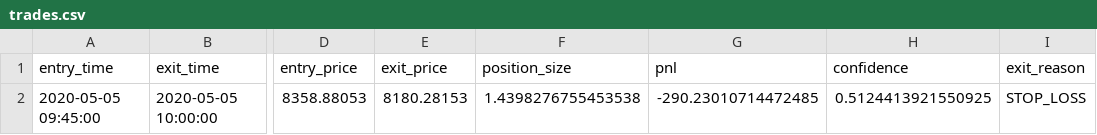
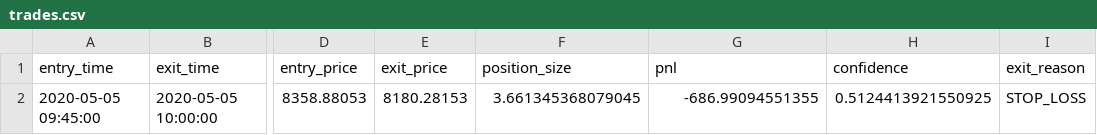
Before and after one commit to Galjoentopper/bot, a CSV file: backtests/BTCEUR/trades.csv, drawn as a sheet; only a part is shown, gaps mark what is left out; the diff names each change by its address in the sheet, - before the commit and + after, or states it on an @@ line.

```diff
--- a/backtests/BTCEUR/trades.csv
+++ b/backtests/BTCEUR/trades.csv
-F2 (position_size): 1.4398276755453538
+F2 (position_size): 3.661345368079045
-G2 (pnl): -290.23010714472485
+G2 (pnl): -686.99094551355
```
Also changed, not shown: backtests/BTCEUR/equity_curve.csv, 3 other files.
